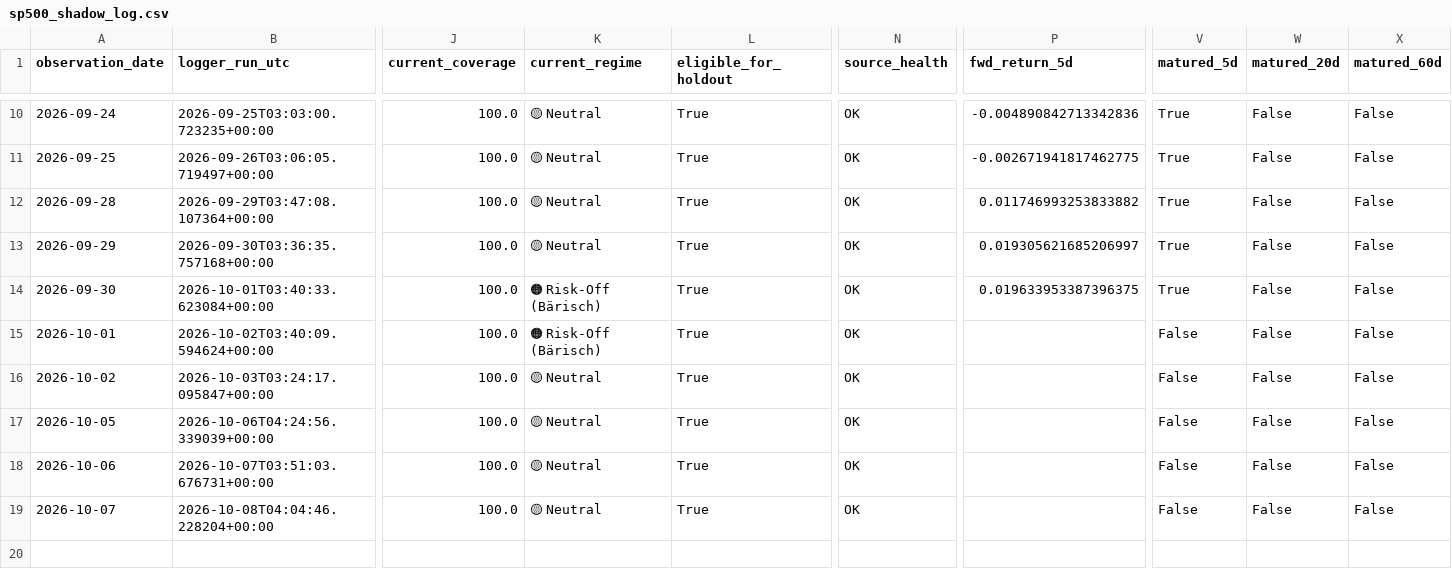
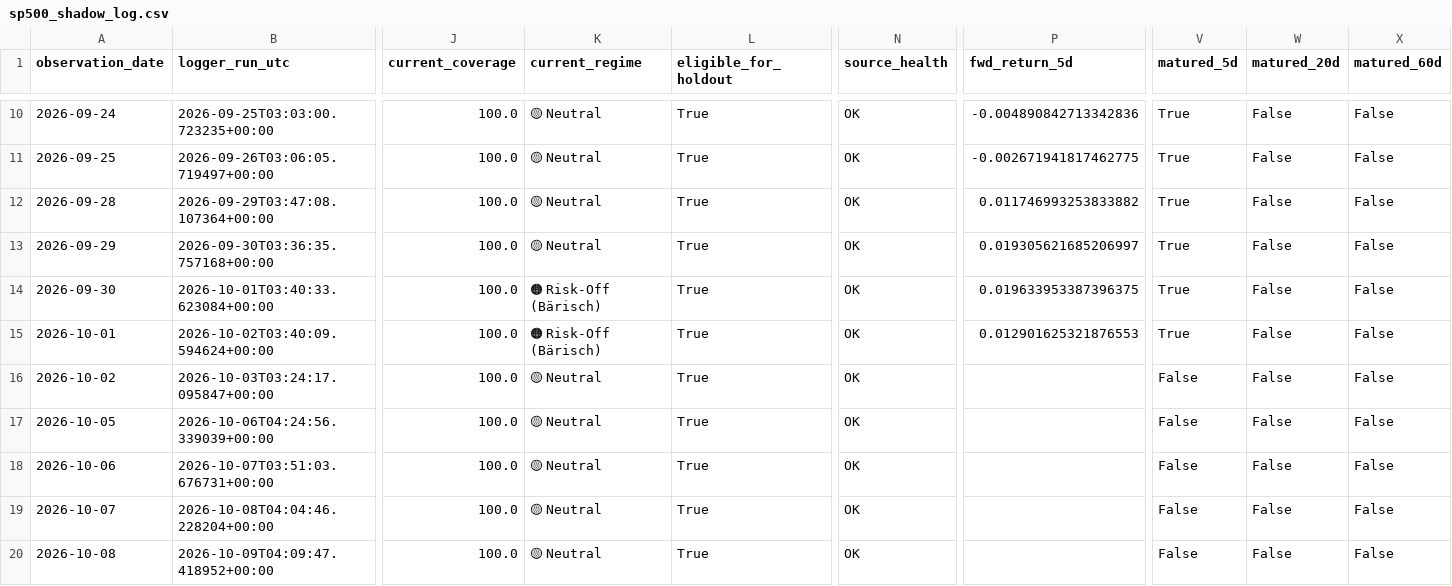
Before and after one commit to bolzp85-gif/regime_backtest, a CSV file: shadow_logs/sp500_shadow_log.csv, drawn as a sheet; only a part is shown, gaps mark what is left out; rows hold the shown columns only; the diff names each change by its address in the sheet, - before the commit and + after, or states it on an @@ line.

```diff
--- a/shadow_logs/sp500_shadow_log.csv
+++ b/shadow_logs/sp500_shadow_log.csv
-P15 (fwd_return_5d): (empty)
+P15 (fwd_return_5d): 0.012901625321876553
-V15 (matured_5d): False
+V15 (matured_5d): True
+row 20: 2026-10-08 | 2026-10-09T04:09:47.418952+00:00 | 100.0 | 🟡 Neutral | True | OK |  | False | False | False
```
Also changed, not shown: shadow_logs/sp500_shadow_evaluation_history.csv, shadow_logs/sp500_shadow_evaluation_summary.csv, 2 other files.
